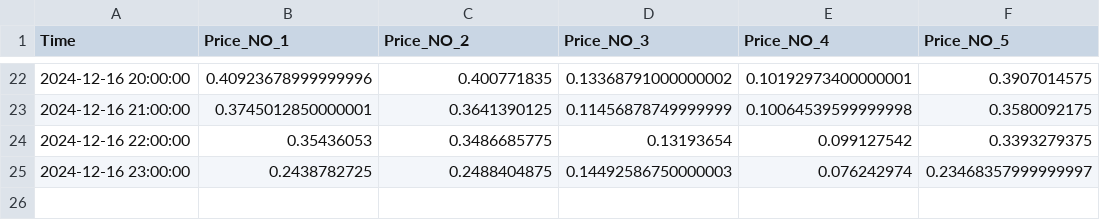
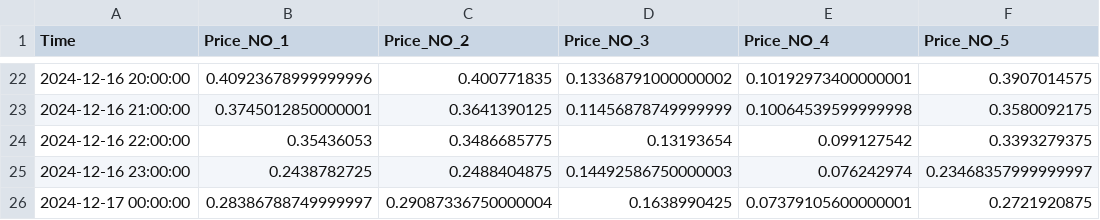
Before and after one commit to Qery-Data/European-Power-Price, a CSV file: data/Day_Prices_Norway.csv, drawn as a sheet; only a part is shown, gaps mark what is left out; the diff names each change by its address in the sheet, - before the commit and + after, or states it on an @@ line.

Commit message:
Latest Entsoe data update: 2024-12-16-13-23-36

```diff
--- a/data/Day_Prices_Norway.csv
+++ b/data/Day_Prices_Norway.csv
+row 26: 2024-12-17 00:00:00 | 0.28386788749999997 | 0.29087336750000004 | 0.1638990425 | 0.07379105600000001 | 0.2721920875
```
